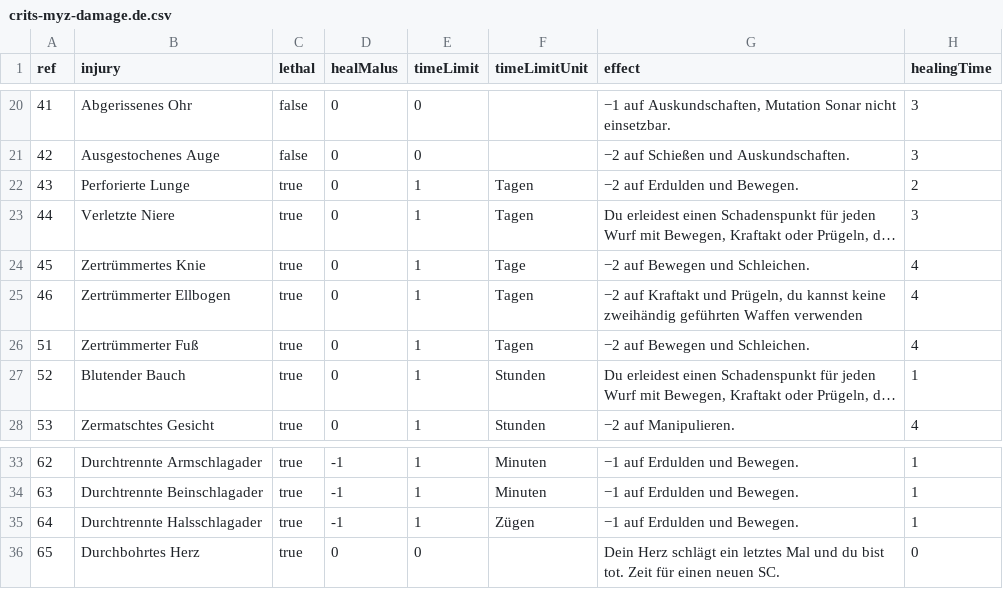
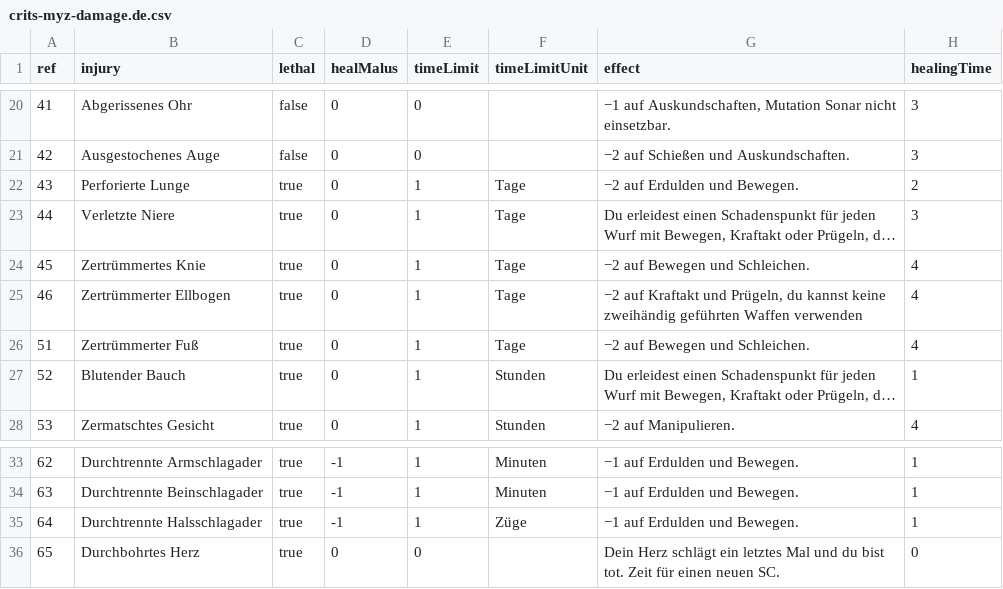
Before and after one commit to Stefouch/sebedius-yearzero-discord-bot, a CSV file: gamedata/crits/crits-myz-damage.de.csv, drawn as a sheet; only a part is shown, gaps mark what is left out; long unchanged cells end in …; the diff names each change by its address in the sheet, - before the commit and + after, or states it on an @@ line.

Commit message:
Changed the text of the following commands to values from locales.js: arkthreat, artifact, cast, crit, critalien, critcoriolis, critfbl, critmyz, help); Added german dictionaries to artifacts; corrected phrasing of german timeLimitUnits in crit-tables;

```diff
--- a/gamedata/crits/crits-myz-damage.de.csv
+++ b/gamedata/crits/crits-myz-damage.de.csv
-F22:F23 (timeLimitUnit): Tagen
+F22:F23 (timeLimitUnit): Tage
-F25:F26 (timeLimitUnit): Tagen
+F25:F26 (timeLimitUnit): Tage
-F35 (timeLimitUnit): Zügen
+F35 (timeLimitUnit): Züge
```
Also changed, not shown: gamedata/crits/crits-coriolis-damage.de.csv, gamedata/crits/crits-fbl-blunt.de.csv, 16 other files.
